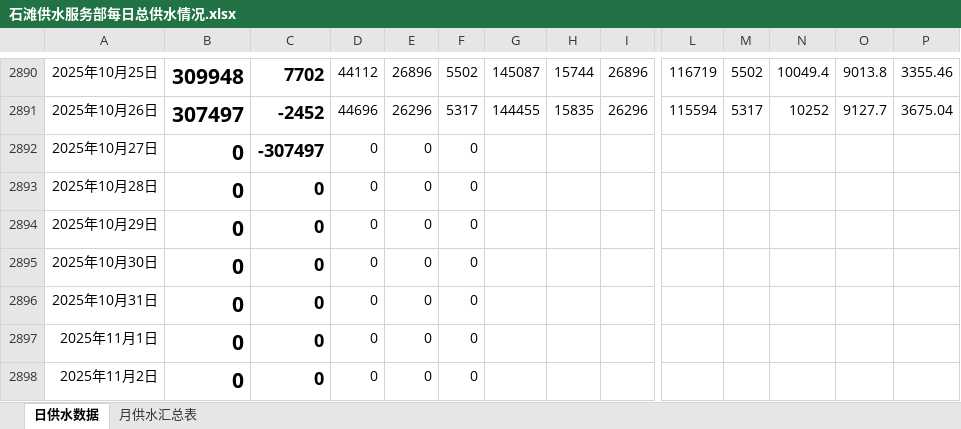
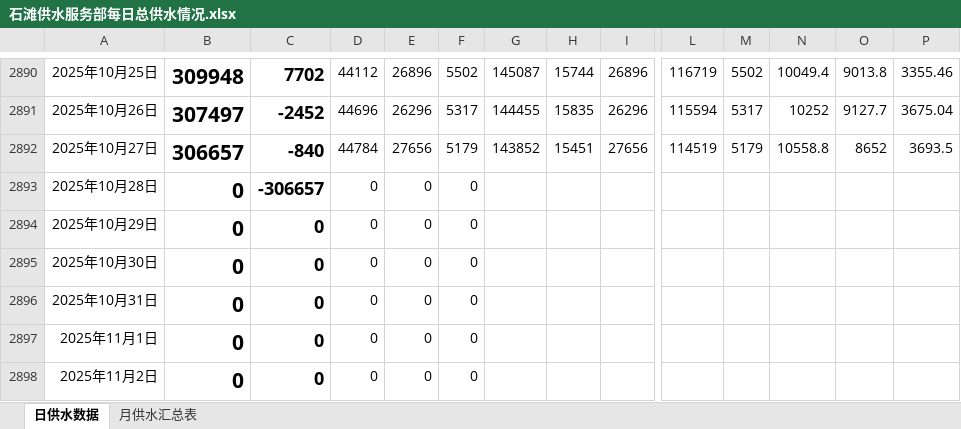
Before and after one commit to jiehuahuang10/getwaterdata, an Excel workbook: excel_exports/石滩供水服务部每日总供水情况.xlsx, sheet 日供水数据, drawn as a sheet; only a part is shown, gaps mark what is left out; values as stored, in another font and other column widths than the file's, no borders; conditional formats and table styles not drawn; the diff names each change by its address in the sheet, - before the commit and + after, or states it on an @@ line.

```diff
--- a/excel_exports/石滩供水服务部每日总供水情况.xlsx (sheet 日供水数据)
+++ b/excel_exports/石滩供水服务部每日总供水情况.xlsx (sheet 日供水数据)
-B2892: 0
+B2892: 306657
-C2892: -307497
+C2892: -840
-D2892: 0
+D2892: 44784
-E2892: 0
+E2892: 27656
-F2892: 0
+F2892: 5179
-G2892: (empty)
+G2892: 143852
-H2892: (empty)
+H2892: 15451
-I2892: (empty)
+I2892: 27656
-L2892: (empty)
+L2892: 114519
-M2892: (empty)
+M2892: 5179
-N2892: (empty)
+N2892: 10558.8
-O2892: (empty)
+O2892: 8652
-P2892: (empty)
+P2892: 3693.5
-C2893: 0
+C2893: -306657
```
Also changed, not shown: excel_exports/石滩供水服务部每日总供水情况 - 副本.xlsx.
